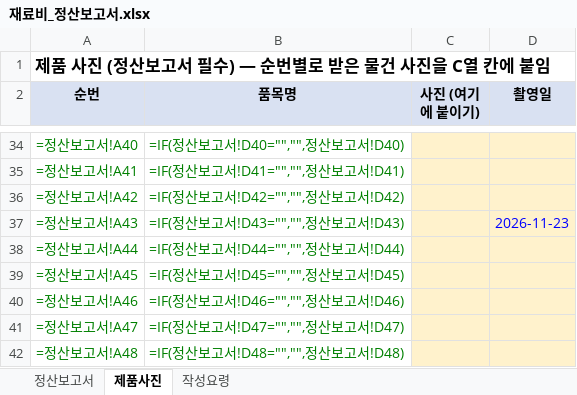
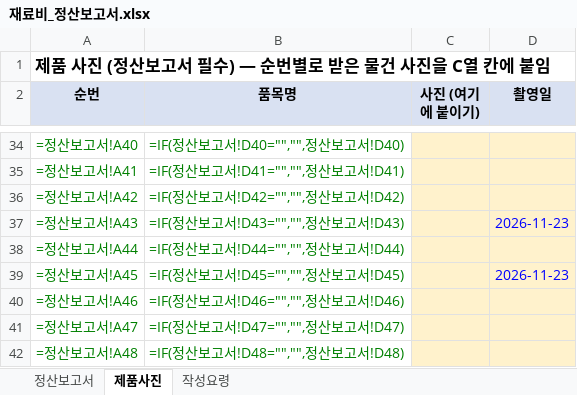
Before and after one commit to britams/-capstone-project-repo, an Excel workbook: purchase/재료비_정산보고서.xlsx, sheet 제품사진, drawn as a sheet; only a part is shown, gaps mark what is left out; values as stored, in another font and other column widths than the file's, no borders; formulas without a stored value are shown as written; the diff names each change by its address in the sheet, - before the commit and + after, or states it on an @@ line.

```diff
--- a/purchase/재료비_정산보고서.xlsx (sheet 제품사진)
+++ b/purchase/재료비_정산보고서.xlsx (sheet 제품사진)
-D39 (촬영일): (empty)
+D39 (촬영일): 2026-11-23
```
Also changed, not shown: purchase/부품정리_2026-11-18.xlsx.
